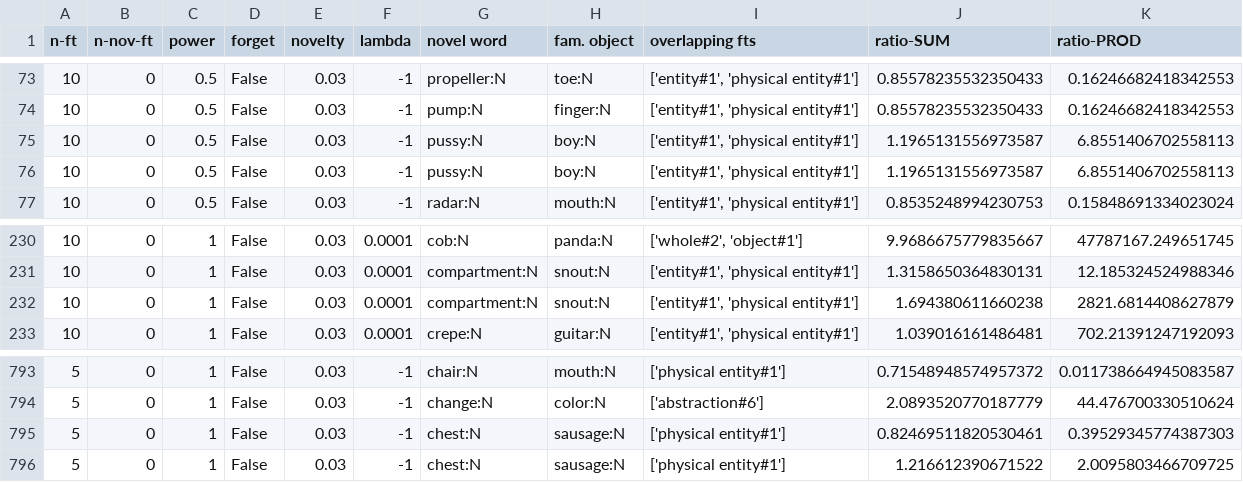
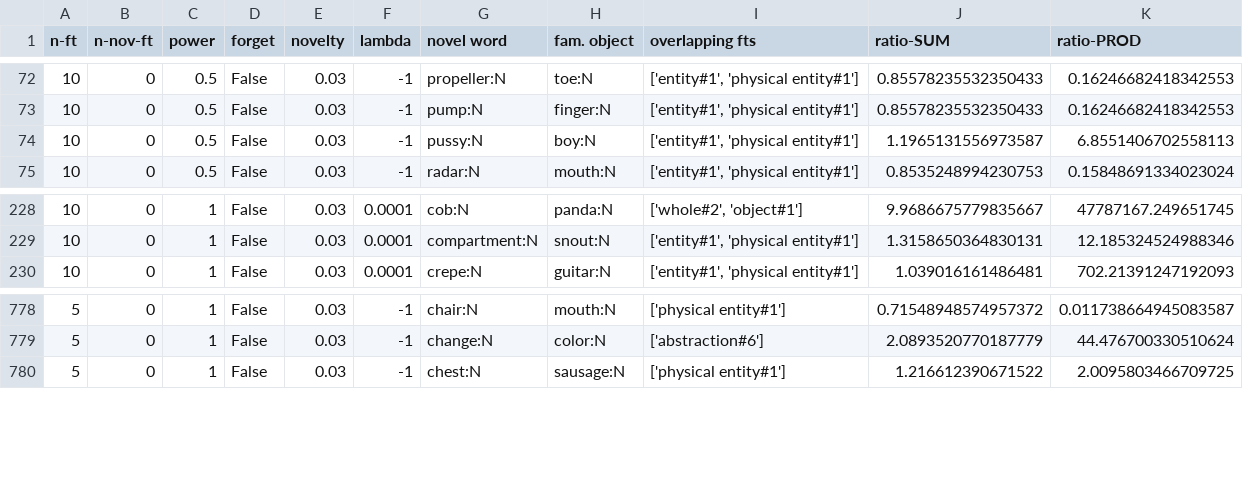
Before and after one commit to eringrant/novel-word-generalization, a CSV file: current_model/result.csv, drawn as a sheet; only a part is shown, gaps mark what is left out; the diff covers the shown part only; the diff names each change by its address in the sheet, - before the commit and + after, or states it on an @@ line.

```diff
--- a/current_model/result.csv
+++ b/current_model/result.csv
-row 75: 10 | 0 | 0.5 | False | 0.03 | -1 | pussy:N | boy:N | ['entity#1', 'physical entity#1'] | 1.1965131556973587 | 6.8551406702558113
-row 232: 10 | 0 | 1 | False | 0.03 | 0.0001 | compartment:N | snout:N | ['entity#1', 'physical entity#1'] | 1.694380611660238 | 2821.6814408627879
-row 795: 5 | 0 | 1 | False | 0.03 | -1 | chest:N | sausage:N | ['physical entity#1'] | 0.82469511820530461 | 0.39529345774387303
```
Also changed, not shown: 13 removed rows elsewhere in this file.
